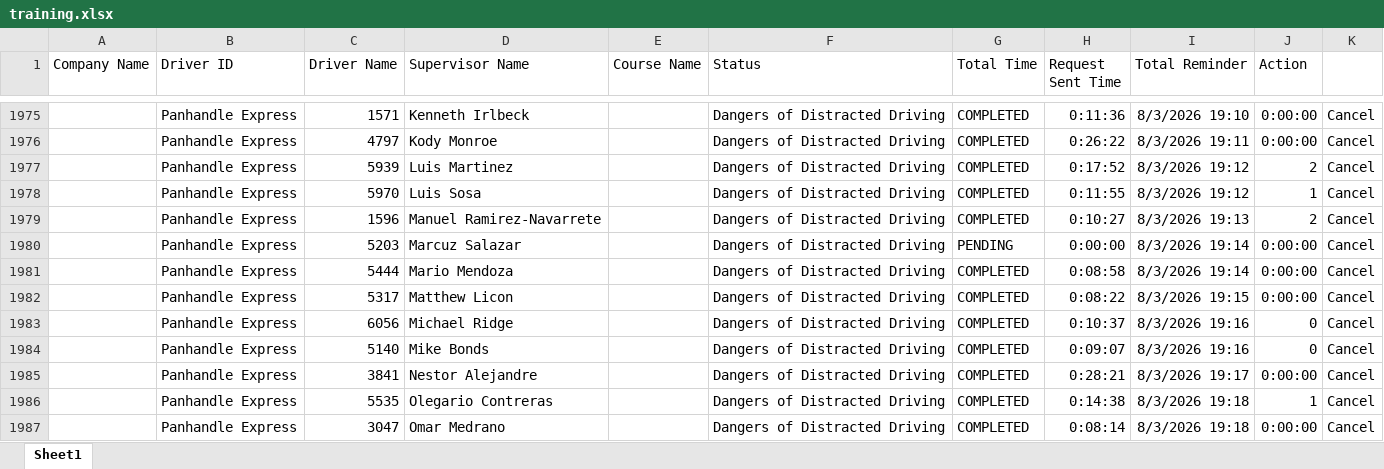
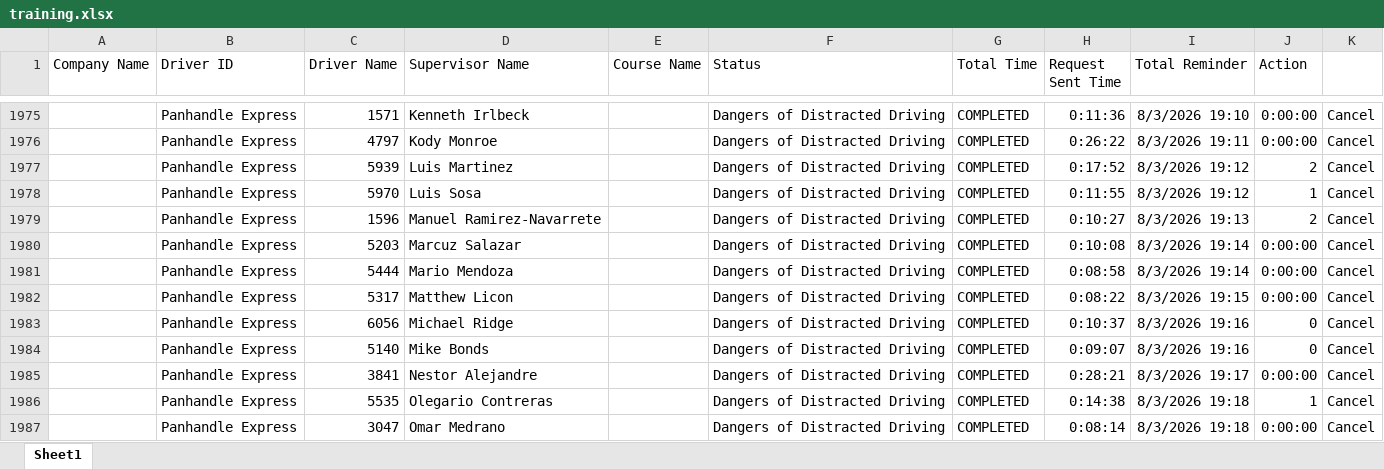
Before and after one commit to jmullins-DEN/panhandle-express, an Excel workbook: training.xlsx, sheet Sheet1, drawn as a sheet; only a part is shown, gaps mark what is left out; values as stored, in another font and other column widths than the file's, no borders; the diff names each change by its address in the sheet, - before the commit and + after, or states it on an @@ line.

Commit message:
Weekly data update: training.xlsx

```diff
--- a/training.xlsx (sheet Sheet1)
+++ b/training.xlsx (sheet Sheet1)
-G1980 (Total Time): PENDING
+G1980 (Total Time): COMPLETED
-H1980 (Request Sent Time): 0:00:00
+H1980 (Request Sent Time): 0:10:08
```
